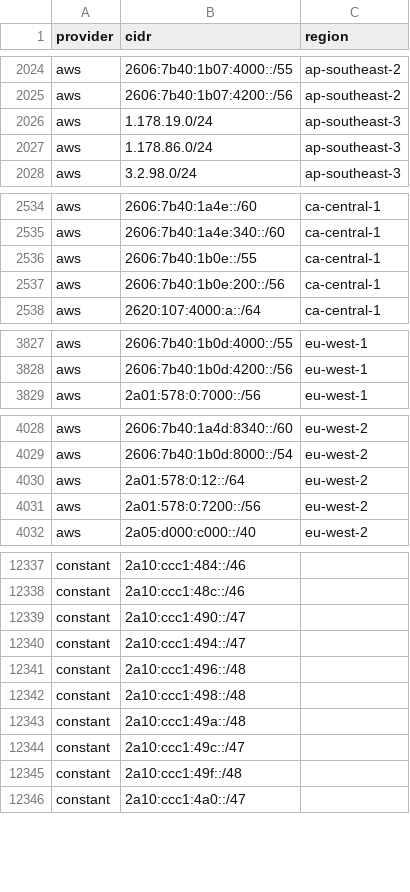
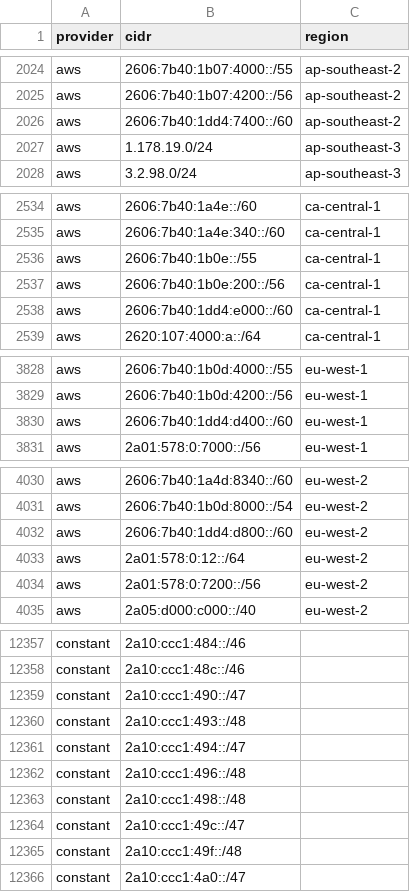
Before and after one commit to 123jjck/cdn-ip-ranges, a CSV file: all/all.csv, drawn as a sheet; only a part is shown, gaps mark what is left out; removed rows and columns are numbered as before the commit, all else as after; the diff covers the shown part only; the diff names each change by its address in the sheet, - before the commit and + after, or states it on an @@ line.

```diff
--- a/all/all.csv
+++ b/all/all.csv
+row 2026: aws | 2606:7b40:1dd4:7400::/60 | ap-southeast-2
-row 2027: aws | 1.178.86.0/24 | ap-southeast-3
+row 2538: aws | 2606:7b40:1dd4:e000::/60 | ca-central-1
+row 3830: aws | 2606:7b40:1dd4:d400::/60 | eu-west-1
+row 4032: aws | 2606:7b40:1dd4:d800::/60 | eu-west-2
+row 12360: constant | 2a10:ccc1:493::/48
-row 12343: constant | 2a10:ccc1:49a::/48
```
Also changed, not shown: 24 added rows, 2 removed rows and 4 edited cells elsewhere in this file, 56 other files.
